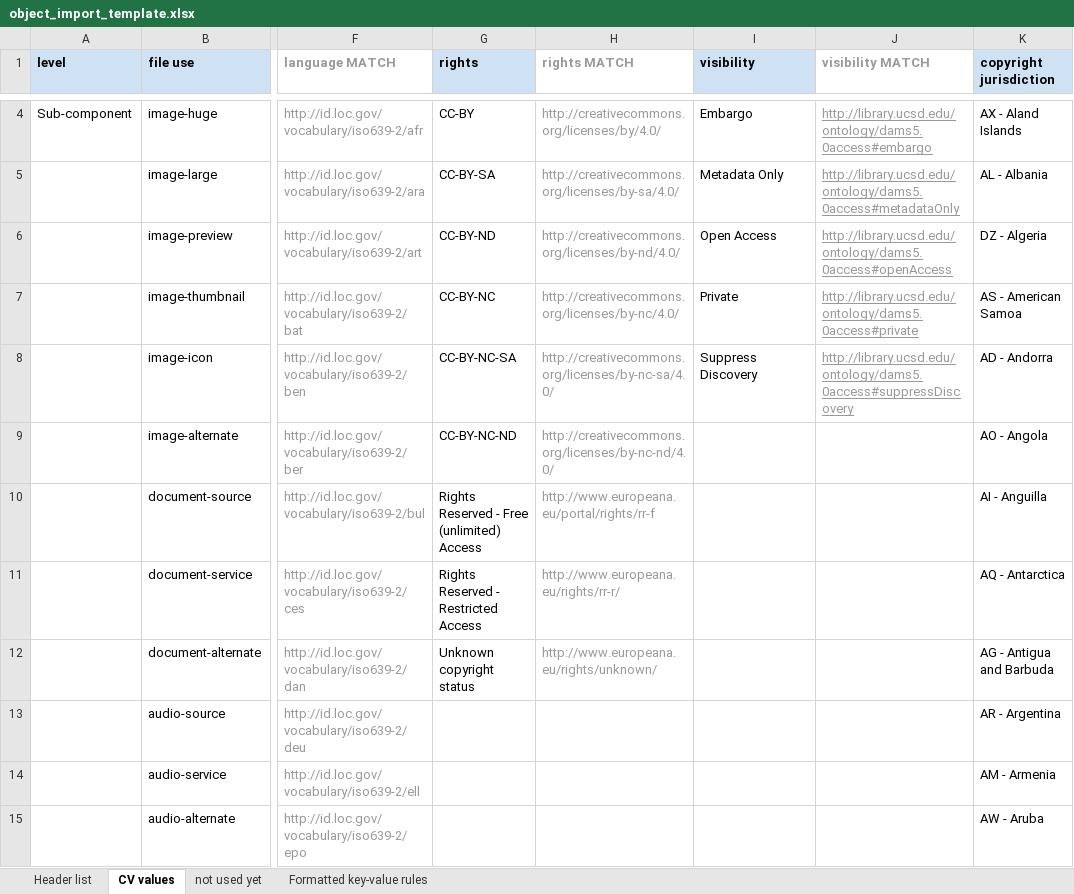
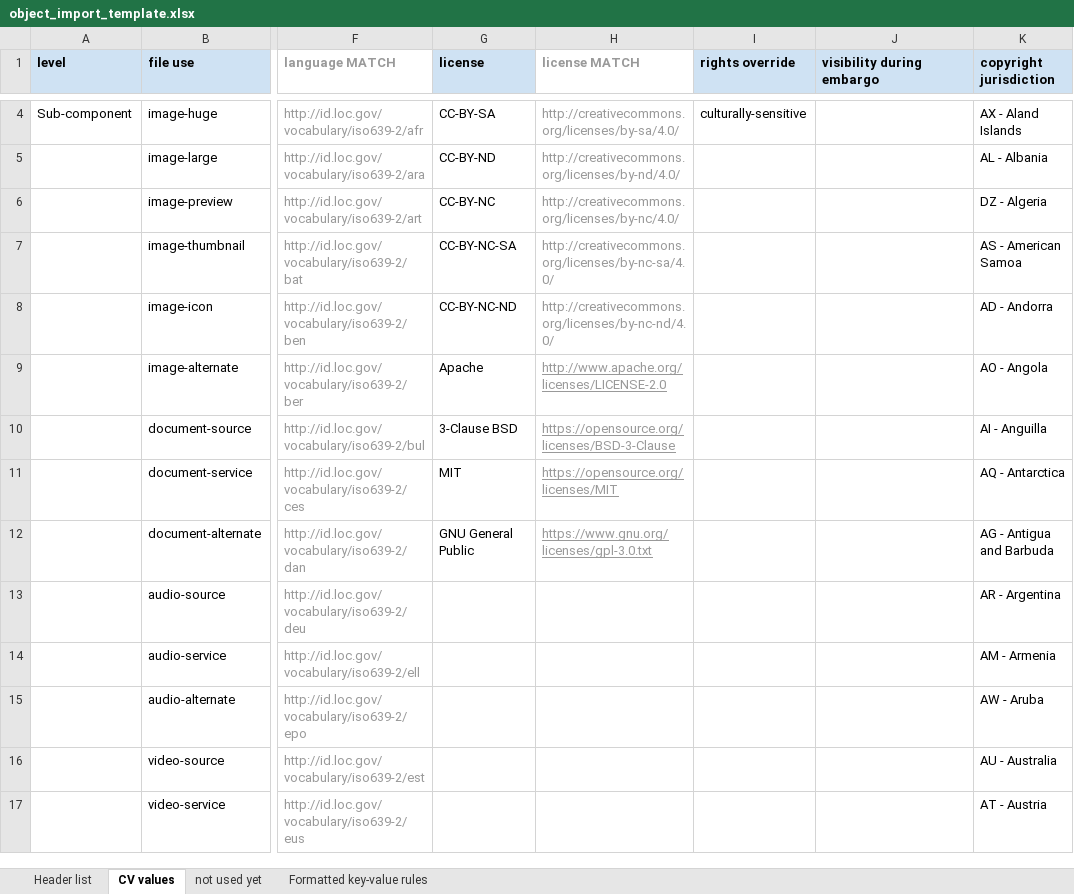
Before and after one commit to ucsdlib/damspas-rd, an Excel workbook: imports/object_import_template.xlsx, sheet CV values, drawn as a sheet; only a part is shown, gaps mark what is left out; the shorter side is filled out with more unchanged rows; values as stored, in another font and other column widths than the file's, no borders; charts and pictures not drawn; the diff covers the shown part only; the diff names each change by its address in the sheet, - before the commit and + after, or states it on an @@ line.

Commit message:
Fixed #84, #85, #92, #59 - Implemented the new rights metadata model with local customized visibilities. (#108)
* Fixes #84 - Implemented the new rights metadata model with local
customized visibilities.

* Fixes #59 - Ported Suppress Discovery feature.

* Fises #92 - Ported Metadata-Only feature, added icon display for
Culturally-Sensitive visibility.

* Fixes #84 - Updated to use the latest hyrax pattern in solr_doc to fetch
field values.

* Fixes #84 - Corrected rubocop style check violations.

```diff
--- a/imports/object_import_template.xlsx (sheet CV values)
+++ b/imports/object_import_template.xlsx (sheet CV values)
-G1: rights
+G1: license
-H1: rights MATCH
+H1: license MATCH
-I1: visibility
+I1: rights override
-J1: visibility MATCH
+J1: visibility during embargo
@@ J1 text colour: #999999 → black, fill: none → #CFE2F3 @@
-G4 (license): CC-BY
+G4 (license): CC-BY-SA
-H4 (license MATCH): http://creativecommons.org/licenses/by/4.0/
+H4 (license MATCH): http://creativecommons.org/licenses/by-sa/4.0/
-I4 (rights override): Embargo
+I4 (rights override): culturally-sensitive
-J4 (visibility during embargo): http://library.ucsd.edu/ontology/dams5.0access#embargo
+J4 (visibility during embargo): (empty)
-G5 (license): CC-BY-SA
+G5 (license): CC-BY-ND
-H5 (license MATCH): http://creativecommons.org/licenses/by-sa/4.0/
+H5 (license MATCH): http://creativecommons.org/licenses/by-nd/4.0/
-I5 (rights override): Metadata Only
+I5 (rights override): (empty)
-J5 (visibility during embargo): http://library.ucsd.edu/ontology/dams5.0access#metadataOnly
+J5 (visibility during embargo): (empty)
-G6 (license): CC-BY-ND
+G6 (license): CC-BY-NC
-H6 (license MATCH): http://creativecommons.org/licenses/by-nd/4.0/
+H6 (license MATCH): http://creativecommons.org/licenses/by-nc/4.0/
-I6 (rights override): Open Access
+I6 (rights override): (empty)
-J6 (visibility during embargo): http://library.ucsd.edu/ontology/dams5.0access#openAccess
+J6 (visibility during embargo): (empty)
-G7 (license): CC-BY-NC
+G7 (license): CC-BY-NC-SA
-H7 (license MATCH): http://creativecommons.org/licenses/by-nc/4.0/
+H7 (license MATCH): http://creativecommons.org/licenses/by-nc-sa/4.0/
-I7 (rights override): Private
+I7 (rights override): (empty)
-J7 (visibility during embargo): http://library.ucsd.edu/ontology/dams5.0access#private
+J7 (visibility during embargo): (empty)
-G8 (license): CC-BY-NC-SA
+G8 (license): CC-BY-NC-ND
-H8 (license MATCH): http://creativecommons.org/licenses/by-nc-sa/4.0/
+H8 (license MATCH): http://creativecommons.org/licenses/by-nc-nd/4.0/
-I8 (rights override): Suppress Discovery
+I8 (rights override): (empty)
-J8 (visibility during embargo): http://library.ucsd.edu/ontology/dams5.0access#suppressDiscovery
+J8 (visibility during embargo): (empty)
-G9 (license): CC-BY-NC-ND
+G9 (license): Apache
-H9 (license MATCH): http://creativecommons.org/licenses/by-nc-nd/4.0/
+H9 (license MATCH): http://www.apache.org/licenses/LICENSE-2.0
-H9:H12 underline: off
+H9:H12 underline: on
-G10 (license): Rights Reserved - Free (unlimited) Access
+G10 (license): 3-Clause BSD
-H10 (license MATCH): http://www.europeana.eu/portal/rights/rr-f
+H10 (license MATCH): https://opensource.org/licenses/BSD-3-Clause
-G11 (license): Rights Reserved - Restricted Access
+G11 (license): MIT
-H11 (license MATCH): http://www.europeana.eu/rights/rr-r/
+H11 (license MATCH): https://opensource.org/licenses/MIT
-G12 (license): Unknown copyright status
+G12 (license): GNU General Public
-H12 (license MATCH): http://www.europeana.eu/rights/unknown/
+H12 (license MATCH): https://www.gnu.org/licenses/gpl-3.0.txt
```
Also changed, not shown: 8 edited cells and cell formats elsewhere in this sheet, sheet Header list, 40 other files.
